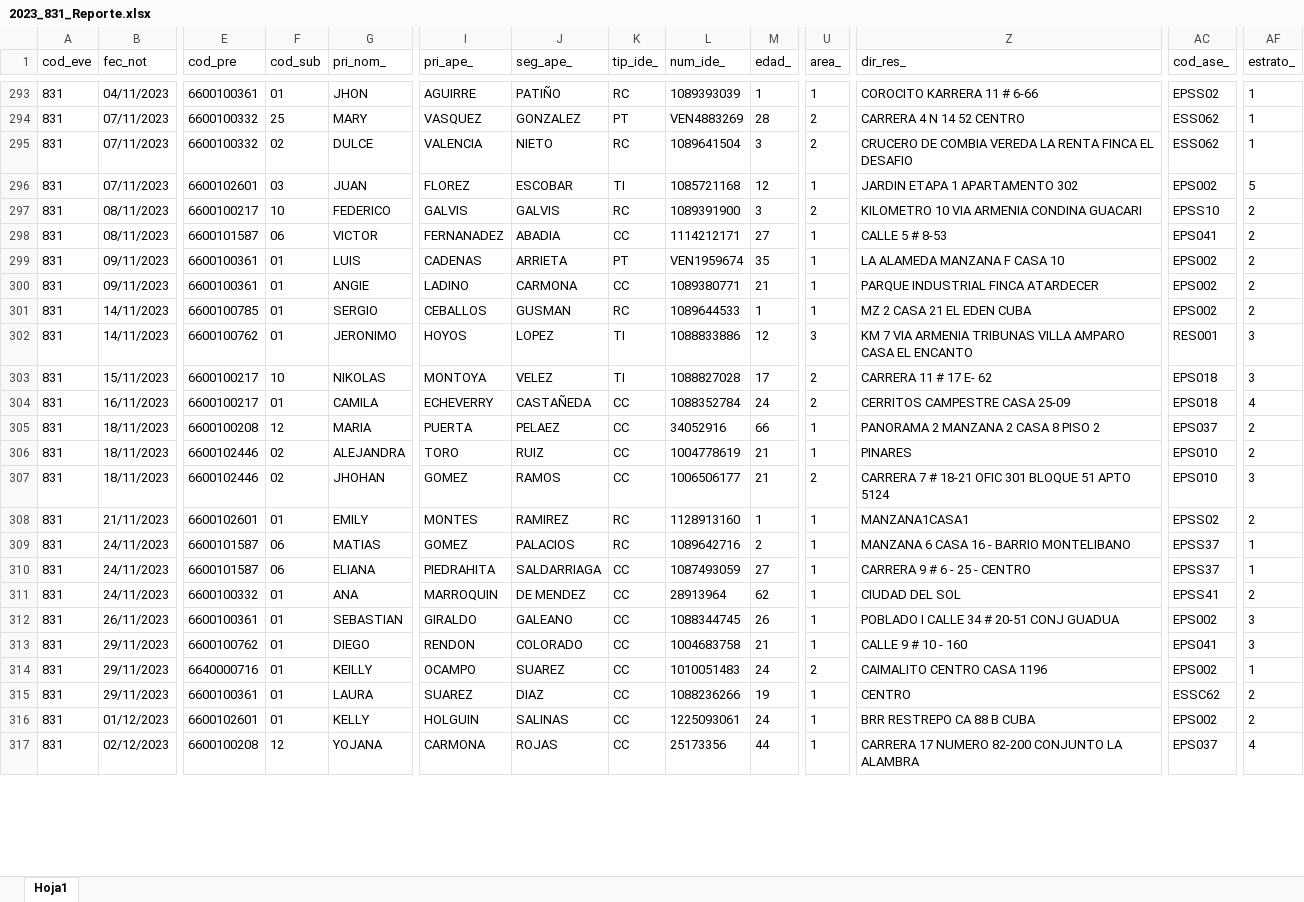
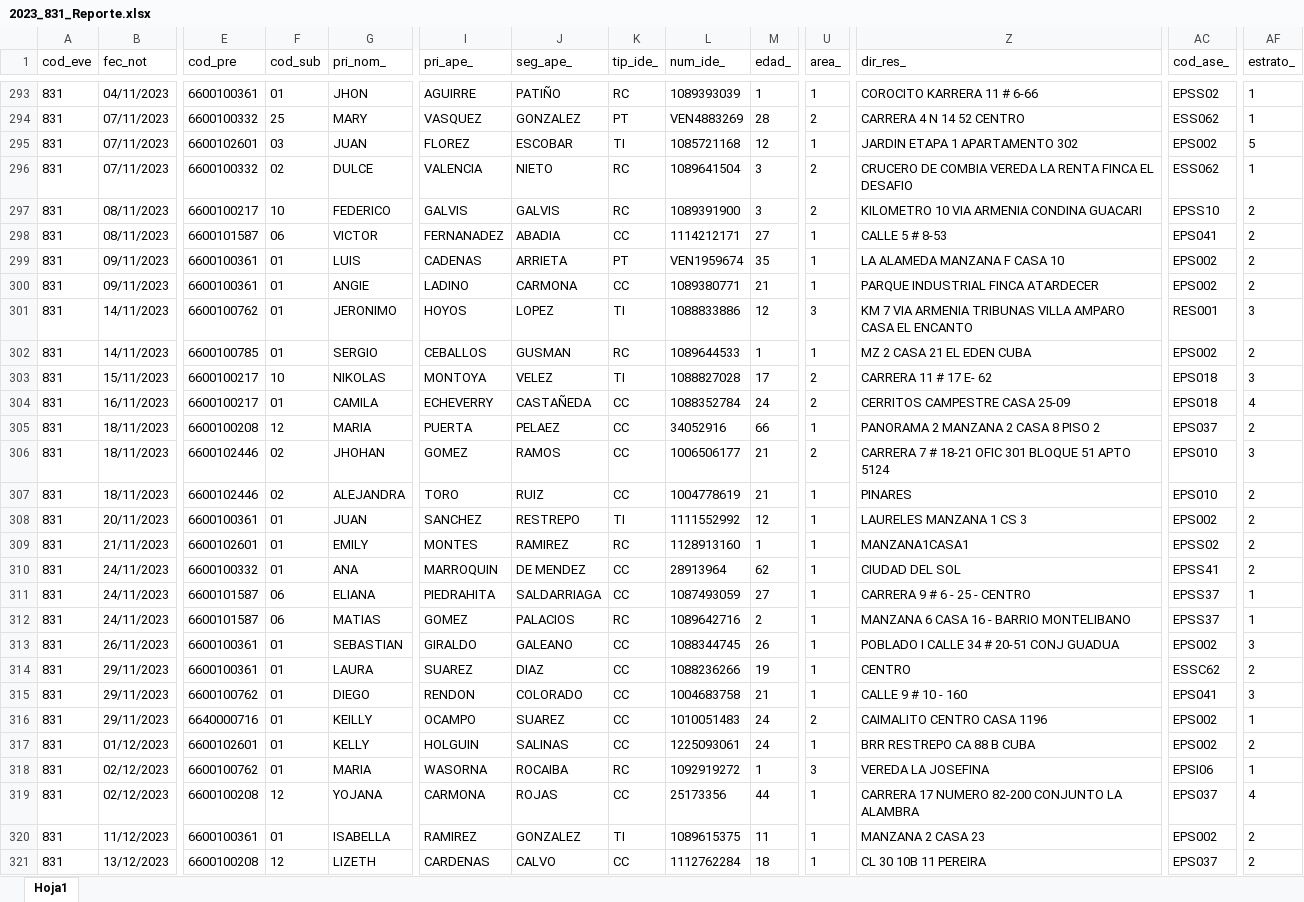
Before and after one commit to sivigilaper/Boletin_epi, an Excel workbook: Boletin_ Epi_Pereira/Datos/2023_831_Reporte.xlsx, sheet Hoja1, drawn as a sheet; only a part is shown, gaps mark what is left out; values as stored, in another font and other column widths than the file's, no borders; addresses are those after the commit; rows hold the shown columns only; the diff covers the shown part only; the diff names each change by its address in the sheet, - before the commit and + after, or states it on an @@ line.

```diff
--- a/Boletin_ Epi_Pereira/Datos/2023_831_Reporte.xlsx (sheet Hoja1)
+++ b/Boletin_ Epi_Pereira/Datos/2023_831_Reporte.xlsx (sheet Hoja1)
@@ row 296 moved to row 295: 831 @@
@@ row 302 moved to row 301: 831 @@
+row 306: 831 | 18/11/2023 | 6600102446 | 02 | JHOHAN | GOMEZ | RAMOS | CC | 1006506177 | 21 | 2 | CARRERA 7 # 18-21 OFIC 301 BLOQUE 51 APTO 5124 | EPS010 | 3
-B308 (fec_not): 18/11/2023
+B308 (fec_not): 20/11/2023
-E308 (cod_pre): 6600102446
+E308 (cod_pre): 6600100361
-F308 (cod_sub): 02
+F308 (cod_sub): 01
-G308 (pri_nom_): JHOHAN
+G308 (pri_nom_): JUAN
-I308 (pri_ape_): GOMEZ
+I308 (pri_ape_): SANCHEZ
-J308 (seg_ape_): RAMOS
+J308 (seg_ape_): RESTREPO
-K308 (tip_ide_): CC
+K308 (tip_ide_): TI
-L308 (num_ide_): 1006506177
+L308 (num_ide_): 1111552992
-M308 (edad_): 21
+M308 (edad_): 12
-U308 (area_): 2
+U308 (area_): 1
-Z308 (dir_res_): CARRERA 7 # 18-21 OFIC 301 BLOQUE 51 APTO 5124
+Z308 (dir_res_): LAURELES MANZANA 1 CS 3
-AC308 (cod_ase_): EPS010
+AC308 (cod_ase_): EPS002
-AF308 (estrato_): 3
+AF308 (estrato_): 2
@@ row 311 moved to row 310: 831 @@
@@ row 310 moved to row 311: 831 @@
@@ row 315 moved to row 314: 831 @@
+row 318: 831 | 02/12/2023 | 6600100762 | 01 | MARIA | WASORNA | ROCAIBA | RC | 1092919272 | 1 | 3 | VEREDA LA JOSEFINA | EPSI06 | 1
+row 320: 831 | 11/12/2023 | 6600100361 | 01 | ISABELLA | RAMIREZ | GONZALEZ | TI | 1089615375 | 11 | 1 | MANZANA 2 CASA 23 | EPS002 | 2
+row 321: 831 | 13/12/2023 | 6600100208 | 12 | LIZETH | CARDENAS | CALVO | CC | 1112762284 | 18 | 1 | CL 30 10B 11 PEREIRA | EPS037 | 2
```
Also changed, not shown: 5 added rows, 42 moved rows and 53 edited cells elsewhere in this sheet, Boletin_ Epi_Pereira/Datos/2023_995.xlsx, Boletin_ Epi_Pereira/Datos/2023_998.xlsx.
